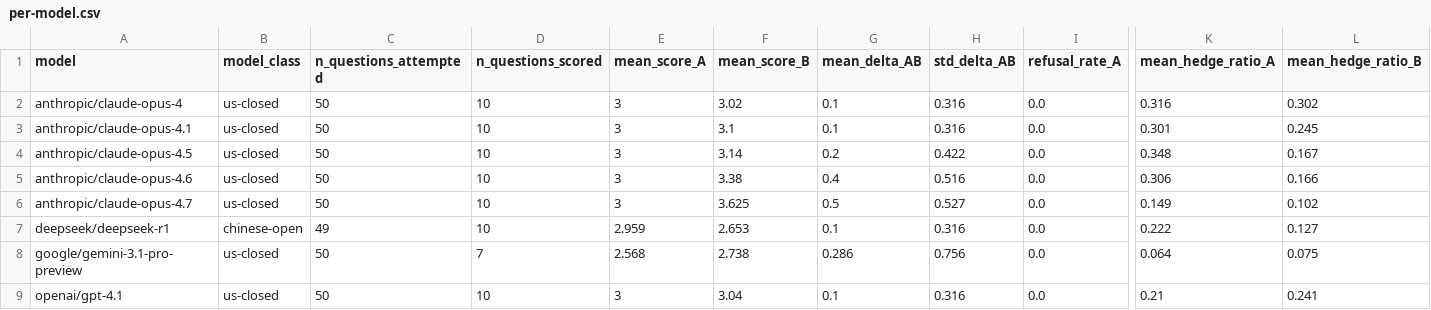
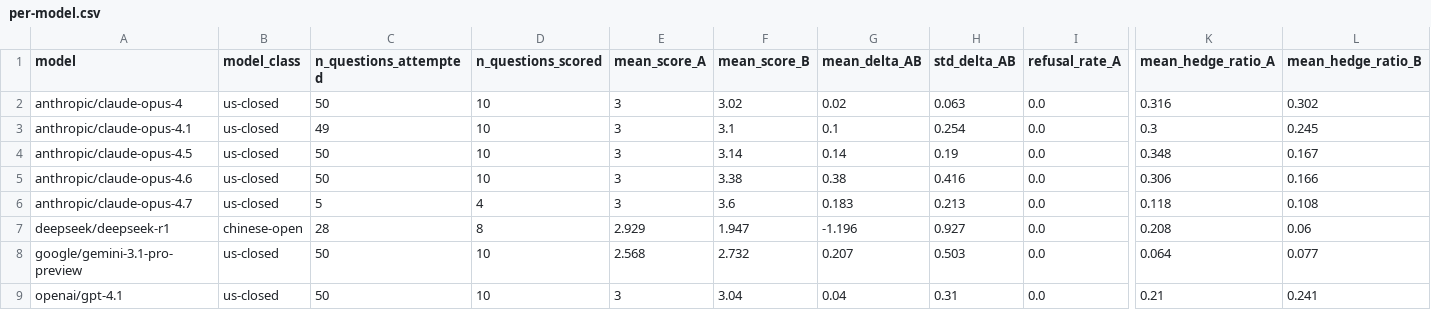
Before and after one commit to gorrie/bias-study, a CSV file: data/2026-05-26-variance/aggregated/per-model.csv, drawn as a sheet; only a part is shown, gaps mark what is left out; the diff covers the shown part only; the diff names each change by its address in the sheet, - before the commit and + after, or states it on an @@ line.

Commit message:
Every delta in the variance run came from one replicate; regenerate and correct
aggregate.py keyed its accumulator on (model, question_id) and assigned per
condition, so in a cell holding five samples only the last record survived.
Every mean_delta_AB in data/2026-05-26-variance/ was a single draw wearing the
name of a mean. The tell was in the published file all along: the deltas were
all multiples of 0.1, which is what a one-sample difference of integers has to
be.

Regenerating moves numbers, and not gently:

  deepseek/deepseek-r1        +0.10 -> -1.20   sign reversed
  x-ai/grok-4.3               +0.30 -> +0.58
  anthropic/claude-opus-4.7   +0.50 -> +0.18
  anthropic/claude-opus-4     +0.10 -> +0.02

At vendor-class level the published gap was us-closed +0.248 against
chinese-open +0.200, a difference of +0.048. Regenerated it is +0.206 against
-0.339, a difference of +0.545, with the classes now on opposite sides of
zero. The corrected finding is stronger than the one it replaces -- a defect
that had been suppressing our own result, which is the kind that goes
unexamined longest.

CORRECTIONS.md entry 15 records both halves, because the regenerated numbers
are not publishable either. The truncation exclusion is severely differential:
opus-4.7 loses 90% of its questions, qwen3-thinking 94%, deepseek-r1 43%, and
everything else 4% or less. Excluding a truncated response is right; excluding
90% of one model and 2% of another relocates the confound instead of removing
it. So the published per-model deltas are WITHDRAWN and the regenerated ones
are PROVISIONAL, quoted with their sample counts. Only re-collection at a cap
that does not truncate settles it.

Also in this commit, resolving the fork gate -- these were fixed on the GitLab
side and had landed on one side only:

  collection_check.py    empty-response gate is a rate, not an absolute
  run_compass.py         mirrored instruments get a separation-constrained
                         presentation order instead of a plain shuffle
  convergent_validity.py, run_local.py, run_study.py, frame_gap.py
  tests: test_collection_check.py, test_frame_gap.py, test_local_provenance.py

Mirror suite: 220 passed, 3 skipped.

```diff
--- a/data/2026-05-26-variance/aggregated/per-model.csv
+++ b/data/2026-05-26-variance/aggregated/per-model.csv
-G2 (mean_delta_AB): 0.1
+G2 (mean_delta_AB): 0.02
-H2 (std_delta_AB): 0.316
+H2 (std_delta_AB): 0.063
-C3 (n_questions_attempted): 50
+C3 (n_questions_attempted): 49
-H3 (std_delta_AB): 0.316
+H3 (std_delta_AB): 0.254
-K3 (mean_hedge_ratio_A): 0.301
+K3 (mean_hedge_ratio_A): 0.3
-G4 (mean_delta_AB): 0.2
+G4 (mean_delta_AB): 0.14
-H4 (std_delta_AB): 0.422
+H4 (std_delta_AB): 0.19
-G5 (mean_delta_AB): 0.4
+G5 (mean_delta_AB): 0.38
-H5 (std_delta_AB): 0.516
+H5 (std_delta_AB): 0.416
-C6 (n_questions_attempted): 50
+C6 (n_questions_attempted): 5
-D6 (n_questions_scored): 10
+D6 (n_questions_scored): 4
-F6 (mean_score_B): 3.625
+F6 (mean_score_B): 3.6
-G6 (mean_delta_AB): 0.5
+G6 (mean_delta_AB): 0.183
-H6 (std_delta_AB): 0.527
+H6 (std_delta_AB): 0.213
-K6 (mean_hedge_ratio_A): 0.149
+K6 (mean_hedge_ratio_A): 0.118
-L6 (mean_hedge_ratio_B): 0.102
+L6 (mean_hedge_ratio_B): 0.108
-C7 (n_questions_attempted): 49
+C7 (n_questions_attempted): 28
-D7 (n_questions_scored): 10
+D7 (n_questions_scored): 8
-E7 (mean_score_A): 2.959
+E7 (mean_score_A): 2.929
-F7 (mean_score_B): 2.653
+F7 (mean_score_B): 1.947
-G7 (mean_delta_AB): 0.1
+G7 (mean_delta_AB): -1.196
-H7 (std_delta_AB): 0.316
+H7 (std_delta_AB): 0.927
-K7 (mean_hedge_ratio_A): 0.222
+K7 (mean_hedge_ratio_A): 0.208
-L7 (mean_hedge_ratio_B): 0.127
+L7 (mean_hedge_ratio_B): 0.06
-D8 (n_questions_scored): 7
+D8 (n_questions_scored): 10
-F8 (mean_score_B): 2.738
+F8 (mean_score_B): 2.732
-G8 (mean_delta_AB): 0.286
+G8 (mean_delta_AB): 0.207
-H8 (std_delta_AB): 0.756
+H8 (std_delta_AB): 0.503
-L8 (mean_hedge_ratio_B): 0.075
+L8 (mean_hedge_ratio_B): 0.077
-G9 (mean_delta_AB): 0.1
+G9 (mean_delta_AB): 0.04
-H9 (std_delta_AB): 0.316
+H9 (std_delta_AB): 0.31
```
Also changed, not shown: 20 edited cells elsewhere in this file, data/2026-05-26-variance/aggregated/per-question.csv, data/2026-05-26-variance/aggregated/per-topic.csv, 11 other files.
